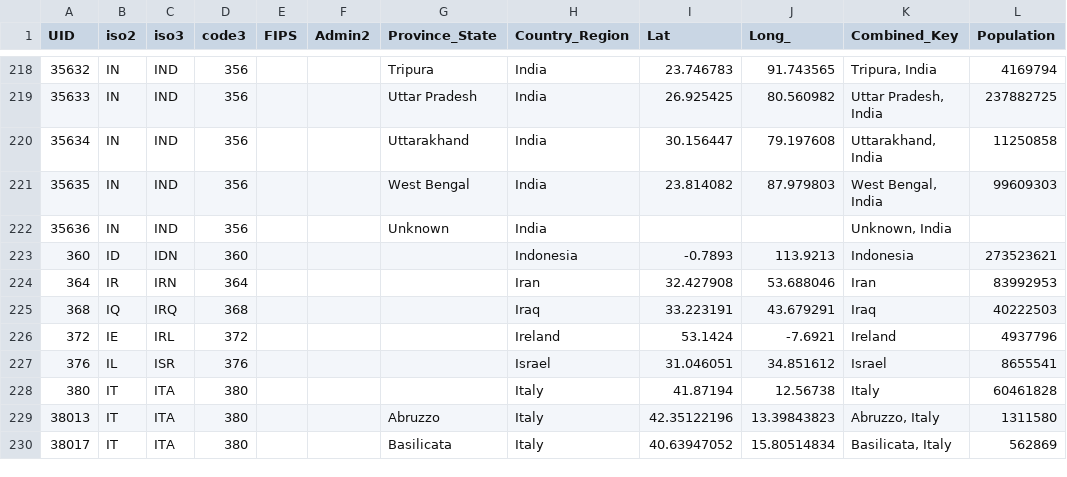
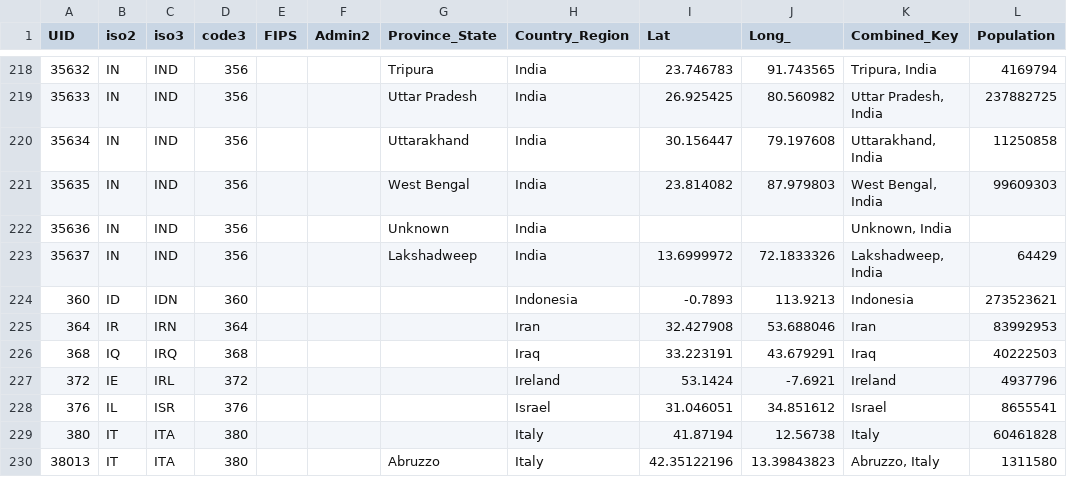
Before and after one commit to nikitasg/aws-forecast-covid19-poc, a CSV file: data/reference.csv, drawn as a sheet; only a part is shown, gaps mark what is left out; the shorter side is filled out with more unchanged rows.

```diff
--- a/data/reference.csv
+++ b/data/reference.csv
@@ -222,2 +222,3 @@ UID,iso2,iso3,code3,FIPS,Admin2,Province_State,Country_Region,Lat,Long_,Combined
 35636,IN,IND,356,,,Unknown,India,,,"Unknown, India",
+35637,IN,IND,356,,,Lakshadweep,India,13.6999972,72.1833326,"Lakshadweep, India",64429
 360,ID,IDN,360,,,,Indonesia,-0.7893,113.9213,Indonesia,273523621
```
Also changed, not shown: data/key-countries-pivoted.csv, data/worldwide-aggregated.csv, 3 other files.
